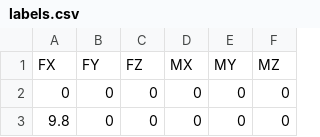
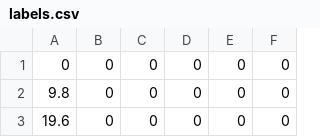
Before and after one commit to marpermon/AI_Projects, a CSV file: Proyecto3/PruebaRed/Project1/labels.csv, drawn as a sheet; only a part is shown; the shorter side is filled out with more unchanged rows; the diff names each change by its address in the sheet, - before the commit and + after, or states it on an @@ line.

```diff
--- a/Proyecto3/PruebaRed/Project1/labels.csv
+++ b/Proyecto3/PruebaRed/Project1/labels.csv
-row 1: FX | FY | FZ | MX | MY | MZ
```
Also changed, not shown: Proyecto3/PruebaRed/Project1/features.csv, 2 other files.
